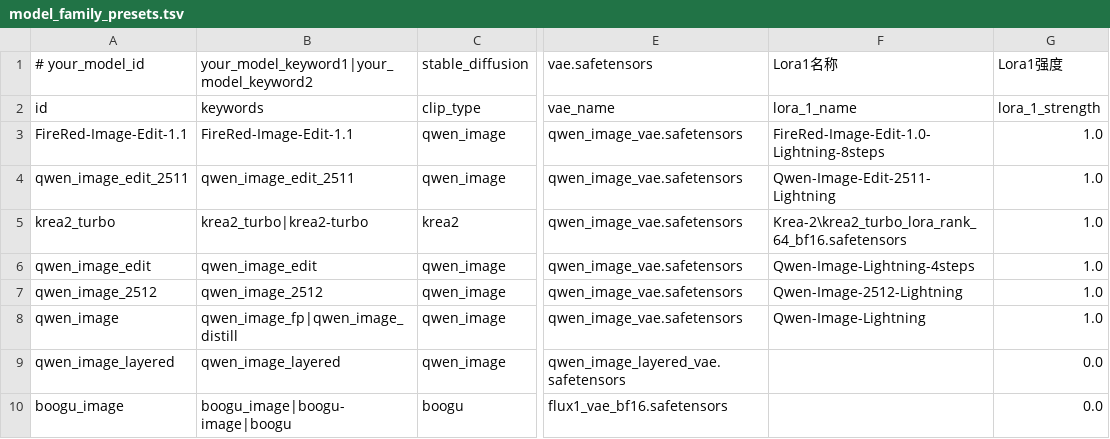
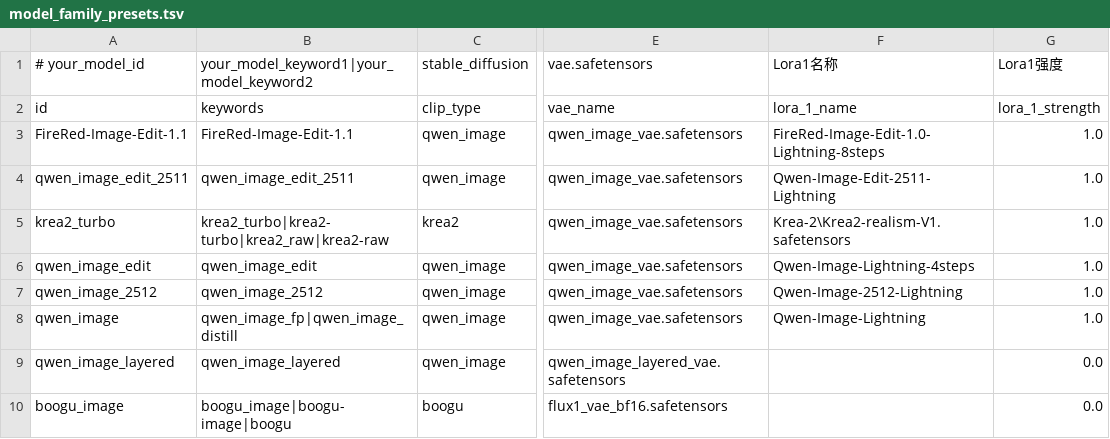
Before and after one commit to guojijun/ComfyUI_GJJ_Nodes, a TSV file: presets/model_family_presets.tsv, drawn as a sheet; only a part is shown, gaps mark what is left out; the diff names each change by its address in the sheet, - before the commit and + after, or states it on an @@ line.

```diff
--- a/presets/model_family_presets.tsv
+++ b/presets/model_family_presets.tsv
-B5: krea2_turbo|krea2-turbo
+B5: krea2_turbo|krea2-turbo|krea2_raw|krea2-raw
-F5: Krea-2\krea2_turbo_lora_rank_64_bf16.safetensors
+F5: Krea-2\Krea2-realism-V1.safetensors
```
Also changed, not shown: presets/gjj_lora_metadata.tsv, 32 other files.
